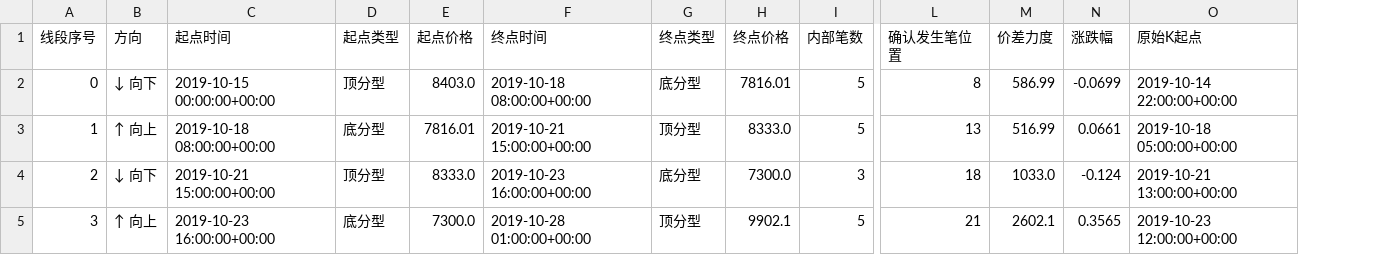
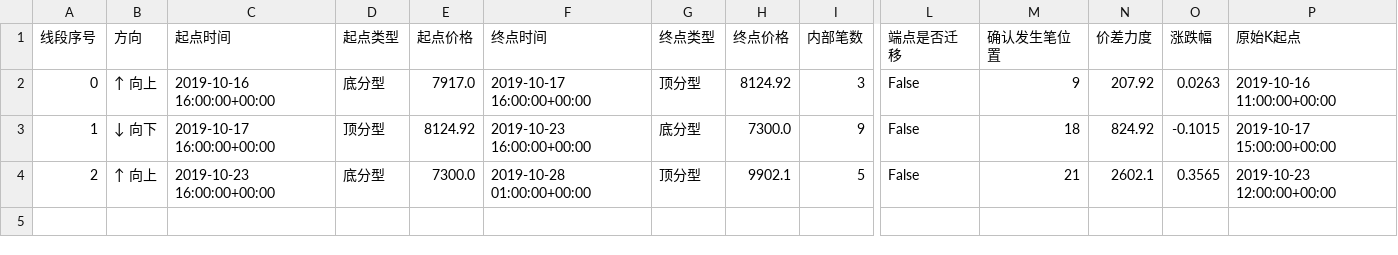
Before and after one commit to pyxm1618/chan-new, a CSV file: artifacts/real/BTCUSDT_spot_1h_20191014-0600_20191104-0100_segments.csv, drawn as a sheet; only a part is shown, gaps mark what is left out; removed rows and columns are numbered as before the commit, all else as after; rows hold the shown columns only; the diff covers the shown part only; the diff names each change by its address in the sheet, - before the commit and + after, or states it on an @@ line.

```diff
--- a/artifacts/real/BTCUSDT_spot_1h_20191014-0600_20191104-0100_segments.csv
+++ b/artifacts/real/BTCUSDT_spot_1h_20191014-0600_20191104-0100_segments.csv
+column L (端点是否迁移), rows 2-4: all False
-B2 (方向): ↓ 向下
+B2 (方向): ↑ 向上
-C2 (起点时间): 2019-10-15 00:00:00+00:00
+C2 (起点时间): 2019-10-16 16:00:00+00:00
-D2 (起点类型): 顶分型
+D2 (起点类型): 底分型
-E2 (起点价格): 8403.0
+E2 (起点价格): 7917.0
-F2 (终点时间): 2019-10-18 08:00:00+00:00
+F2 (终点时间): 2019-10-17 16:00:00+00:00
-G2 (终点类型): 底分型
+G2 (终点类型): 顶分型
-H2 (终点价格): 7816.01
+H2 (终点价格): 8124.92
-I2 (内部笔数): 5
+I2 (内部笔数): 3
-M2 (确认发生笔位置): 8
+M2 (确认发生笔位置): 9
-N2 (价差力度): 586.99
+N2 (价差力度): 207.92
-O2 (涨跌幅): -0.0699
+O2 (涨跌幅): 0.0263
-P2 (原始K起点): 2019-10-14 22:00:00+00:00
+P2 (原始K起点): 2019-10-16 11:00:00+00:00
-B3 (方向): ↑ 向上
+B3 (方向): ↓ 向下
-C3 (起点时间): 2019-10-18 08:00:00+00:00
+C3 (起点时间): 2019-10-17 16:00:00+00:00
-D3 (起点类型): 底分型
+D3 (起点类型): 顶分型
-E3 (起点价格): 7816.01
+E3 (起点价格): 8124.92
-F3 (终点时间): 2019-10-21 15:00:00+00:00
+F3 (终点时间): 2019-10-23 16:00:00+00:00
-G3 (终点类型): 顶分型
+G3 (终点类型): 底分型
-H3 (终点价格): 8333.0
+H3 (终点价格): 7300.0
-I3 (内部笔数): 5
+I3 (内部笔数): 9
-M3 (确认发生笔位置): 13
+M3 (确认发生笔位置): 18
-N3 (价差力度): 516.99
+N3 (价差力度): 824.92
-O3 (涨跌幅): 0.0661
+O3 (涨跌幅): -0.1015
-P3 (原始K起点): 2019-10-18 05:00:00+00:00
+P3 (原始K起点): 2019-10-17 15:00:00+00:00
-row 4: 2 | ↓ 向下 | 2019-10-21 15:00:00+00:00 | 顶分型 | 8333.0 | 2019-10-23 16:00:00+00:00 | 底分型 | 7300.0 | 3 | 18 | 1033.0 | -0.124 | 2019-10-21 13:00:00+00:00
-A4 (线段序号): 3
+A4 (线段序号): 2
```
Also changed, not shown: 7 edited cells elsewhere in this file, artifacts/demo_feature_fractals.csv, artifacts/real/BTCUSDT_spot_1h_20191014-0600_20191104-0100_feature_fractals.csv, 56 other files.
